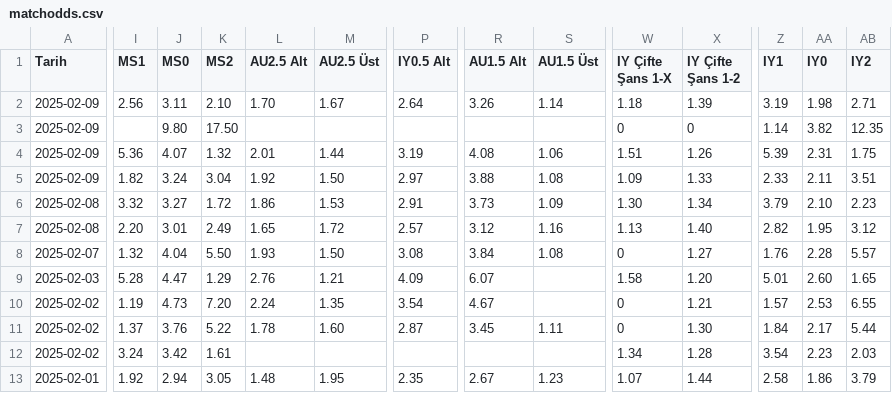
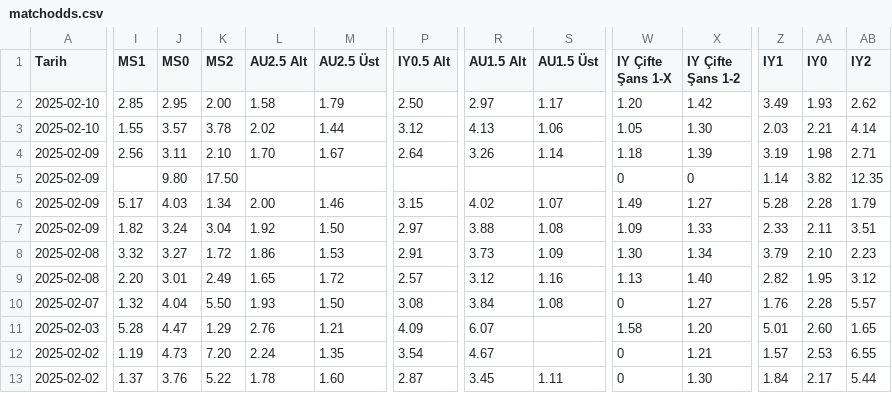
Before and after one commit to analysematchodds/match_odds_csv, a CSV file: matchodds.csv, drawn as a sheet; only a part is shown, gaps mark what is left out; the shorter side is filled out with more unchanged rows; addresses are those after the commit; rows hold the shown columns only; the diff covers the shown part only; the diff names each change by its address in the sheet, - before the commit and + after, or states it on an @@ line.

Commit message:
Update matchodds.csv

```diff
--- a/matchodds.csv
+++ b/matchodds.csv
+row 2: 2025-02-10 | 2.85 | 2.95 | 2.00 | 1.58 | 1.79 | 2.50 | 2.97 | 1.17 | 1.20 | 1.42 | 3.49 | 1.93 | 2.62
+row 3: 2025-02-10 | 1.55 | 3.57 | 3.78 | 2.02 | 1.44 | 3.12 | 4.13 | 1.06 | 1.05 | 1.30 | 2.03 | 2.21 | 4.14
-I6 (MS1): 5.36
+I6 (MS1): 5.17
-J6 (MS0): 4.07
+J6 (MS0): 4.03
-K6 (MS2): 1.32
+K6 (MS2): 1.34
-L6 (AU2.5 Alt): 2.01
+L6 (AU2.5 Alt): 2.00
-M6 (AU2.5 Üst): 1.44
+M6 (AU2.5 Üst): 1.46
-P6 (IY0.5 Alt): 3.19
+P6 (IY0.5 Alt): 3.15
-R6 (AU1.5 Alt): 4.08
+R6 (AU1.5 Alt): 4.02
-S6 (AU1.5 Üst): 1.06
+S6 (AU1.5 Üst): 1.07
-W6 (IY Çifte Şans 1-X): 1.51
+W6 (IY Çifte Şans 1-X): 1.49
-X6 (IY Çifte Şans 1-2): 1.26
+X6 (IY Çifte Şans 1-2): 1.27
-Z6 (IY1): 5.39
+Z6 (IY1): 5.28
-AA6 (IY0): 2.31
+AA6 (IY0): 2.28
-AB6 (IY2): 1.75
+AB6 (IY2): 1.79
```
Also changed, not shown: 12 edited cells elsewhere in this file.
